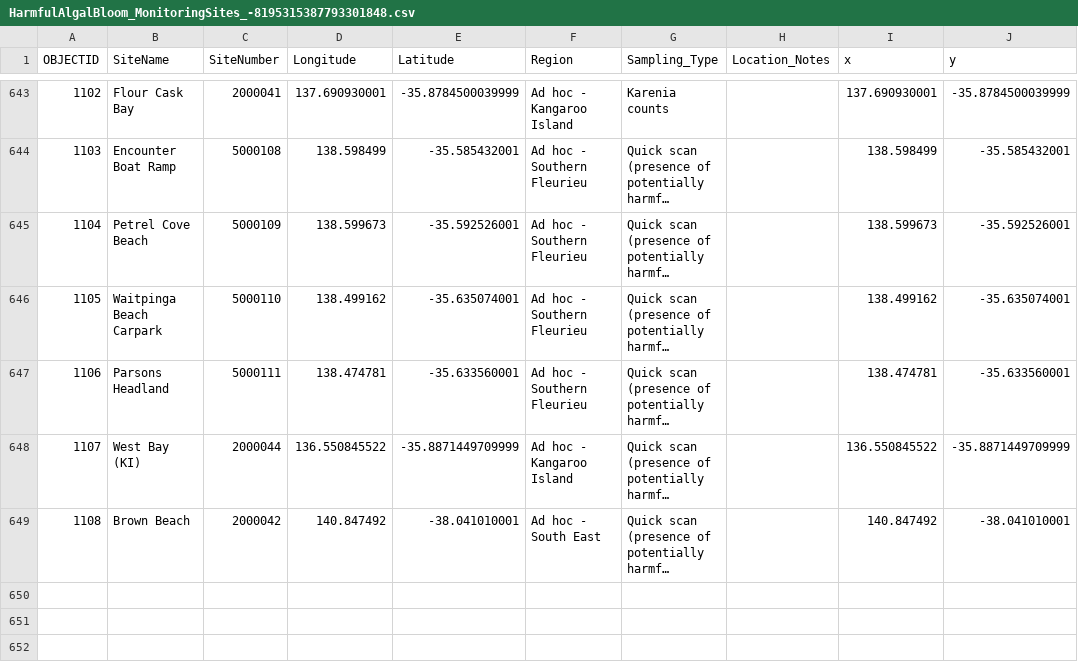
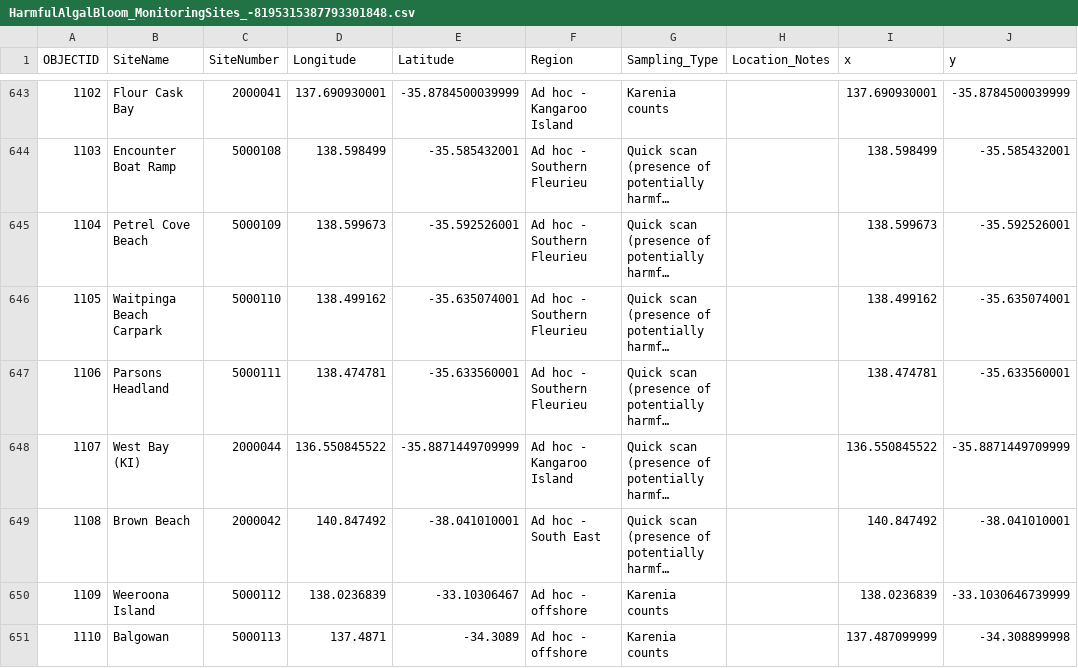
Before and after one commit to LukeMosley/SA_Algal_Bloom, a CSV file: HarmfulAlgalBloom_MonitoringSites_-8195315387793301848.csv, drawn as a sheet; only a part is shown, gaps mark what is left out; long unchanged cells end in …; the diff names each change by its address in the sheet, - before the commit and + after, or states it on an @@ line.

Commit message:
Add files via upload

```diff
--- a/HarmfulAlgalBloom_MonitoringSites_-8195315387793301848.csv
+++ b/HarmfulAlgalBloom_MonitoringSites_-8195315387793301848.csv
+row 650: 1109 | Weeroona Island | 5000112 | 138.0236839 | -33.10306467 | Ad hoc - offshore | Karenia counts |  | 138.0236839 | -33.1030646739999
+row 651: 1110 | Balgowan | 5000113 | 137.4871 | -34.3089 | Ad hoc - offshore | Karenia counts |  | 137.487099999 | -34.308899998
```
